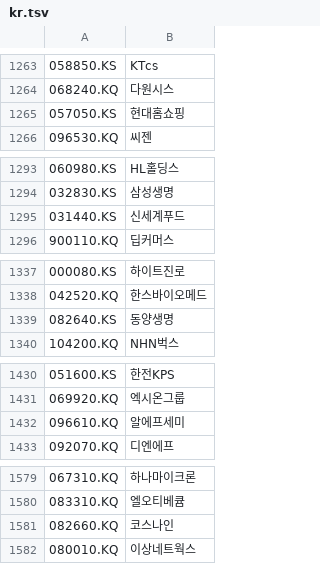
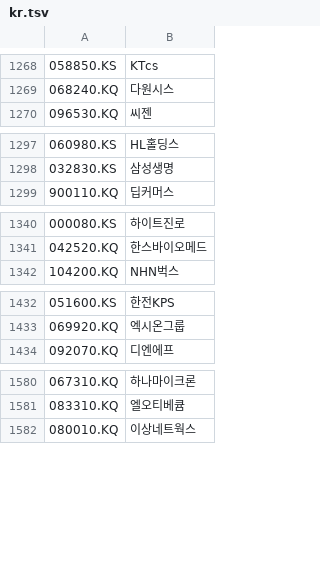
Before and after one commit to tobagi-git/sepa-collector, a TSV file: universe/kr.tsv, drawn as a sheet; only a part is shown, gaps mark what is left out; removed rows and columns are numbered as before the commit, all else as after; the diff covers the shown part only; the diff names each change by its address in the sheet, - before the commit and + after, or states it on an @@ line.

```diff
--- a/universe/kr.tsv
+++ b/universe/kr.tsv
-row 1265: 057050.KS | 현대홈쇼핑
-row 1295: 031440.KS | 신세계푸드
-row 1339: 082640.KS | 동양생명
-row 1432: 096610.KQ | 알에프세미
-row 1581: 082660.KQ | 코스나인
```
Also changed, not shown: 9 added rows, 9 removed rows and 18 edited cells elsewhere in this file, 1 other file.
